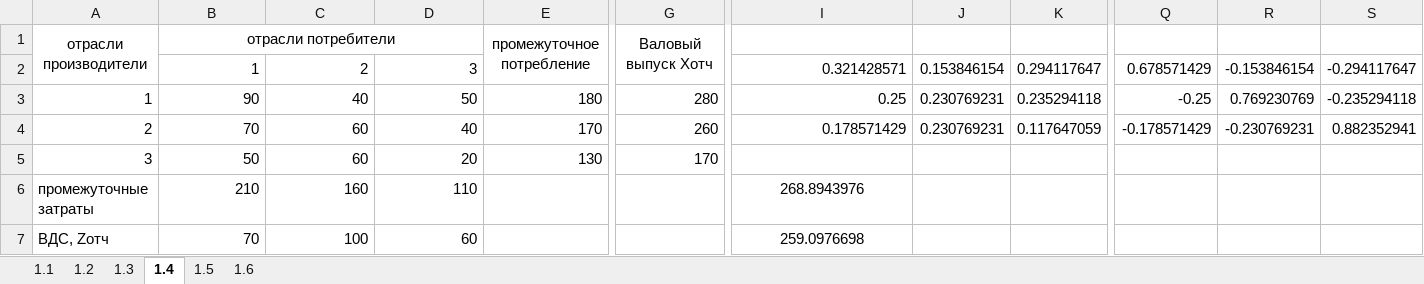
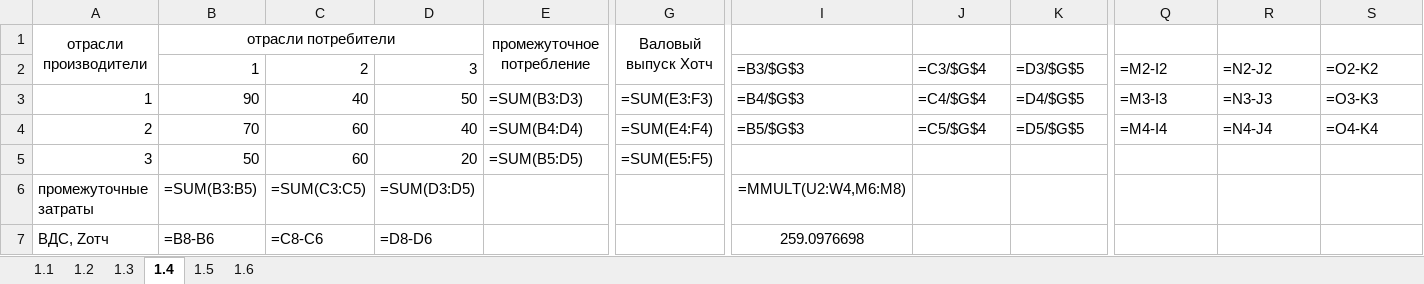
Before and after one commit to karistik1412-cmd/Verich, an Excel workbook: Эконометрика Верич УСР 1.xlsx, sheet 1.4, drawn as a sheet; only a part is shown, gaps mark what is left out; values as stored, in another font and other column widths than the file's, no borders; formulas without a stored value are shown as written; the diff covers the shown part only; the diff names each change by its address in the sheet, - before the commit and + after, or states it on an @@ line.

```diff
--- a/Эконометрика Верич УСР 1.xlsx (sheet 1.4)
+++ b/Эконометрика Верич УСР 1.xlsx (sheet 1.4)
-I2: 0.321428571
+I2: =B3/$G$3
-J2: 0.153846154
+J2: =C3/$G$4
-K2: 0.294117647
+K2: =D3/$G$5
-Q2: 0.678571429
+Q2: =M2-I2
-R2: -0.153846154
+R2: =N2-J2
-S2: -0.294117647
+S2: =O2-K2
-E3: 180
+E3: =SUM(B3:D3)
-G3: 280
+G3: =SUM(E3:F3)
-I3: 0.25
+I3: =B4/$G$3
-J3: 0.230769231
+J3: =C4/$G$4
-K3: 0.235294118
+K3: =D4/$G$5
-Q3: -0.25
+Q3: =M3-I3
-R3: 0.769230769
+R3: =N3-J3
-S3: -0.235294118
+S3: =O3-K3
-E4: 170
+E4: =SUM(B4:D4)
-G4: 260
+G4: =SUM(E4:F4)
-I4: 0.178571429
+I4: =B5/$G$3
-J4: 0.230769231
+J4: =C5/$G$4
-K4: 0.117647059
+K4: =D5/$G$5
-Q4: -0.178571429
+Q4: =M4-I4
-R4: -0.230769231
+R4: =N4-J4
-S4: 0.882352941
+S4: =O4-K4
-E5: 130
+E5: =SUM(B5:D5)
-G5: 170
+G5: =SUM(E5:F5)
-B6: 210
+B6: =SUM(B3:B5)
-C6: 160
+C6: =SUM(C3:C5)
-D6: 110
+D6: =SUM(D3:D5)
-I6: 268.8943976
+I6: =MMULT(U2:W4,M6:M8)
-B7: 70
+B7: =B8-B6
-C7: 100
+C7: =C8-C6
-D7: 60
+D7: =D8-D6
```
Also changed, not shown: 6 added rows, 6 removed rows and 4 edited cells elsewhere in this sheet, sheet 1.1, sheet 1.6, sheet 1.2, sheet 1.3, sheet 1.5, Пась А.М. 24ИТ-3 УСР Свитина.xlsx, Эконометрика Верич УСР 2.xlsx, 12 other files.
